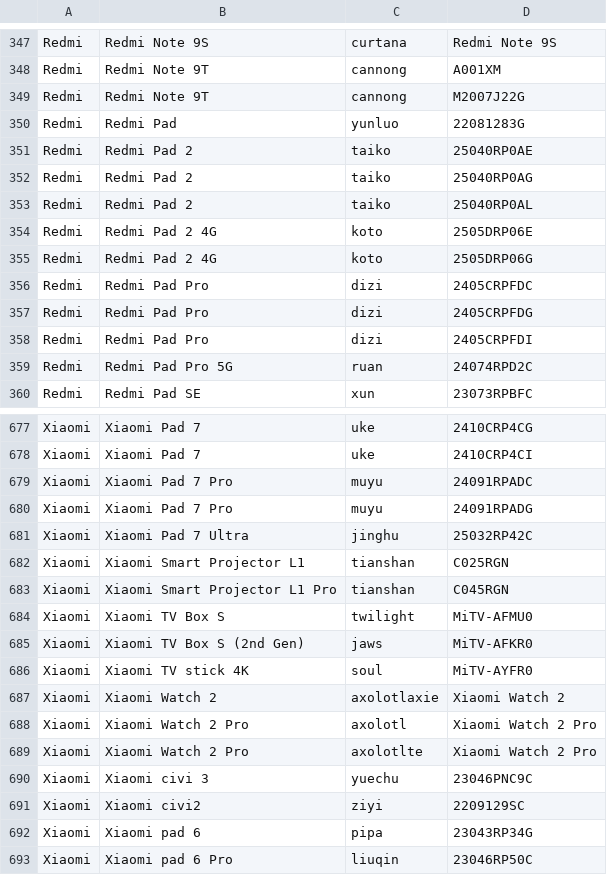
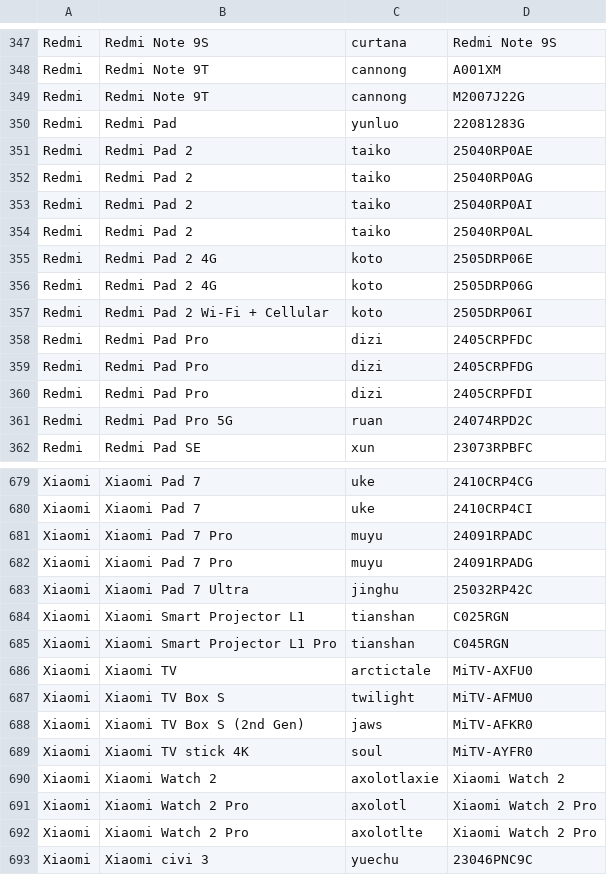
Before and after one commit to parserpp/get_android_data, a CSV file: data/mi_gms_devices.csv, drawn as a sheet; only a part is shown, gaps mark what is left out; the shorter side is filled out with more unchanged rows; the diff names each change by its address in the sheet, - before the commit and + after, or states it on an @@ line.

```diff
--- a/data/mi_gms_devices.csv
+++ b/data/mi_gms_devices.csv
+row 353: Redmi | Redmi Pad 2 | taiko | 25040RP0AI
+row 357: Redmi | Redmi Pad 2 Wi-Fi + Cellular | koto | 2505DRP06I
+row 686: Xiaomi | Xiaomi TV | arctictale | MiTV-AXFU0
```
